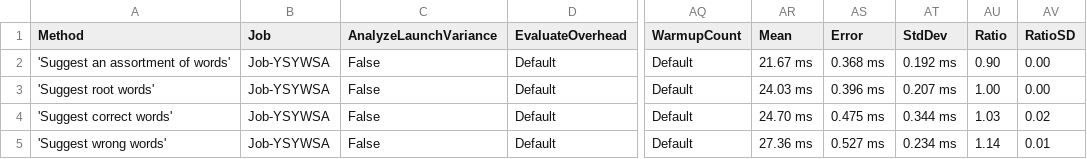
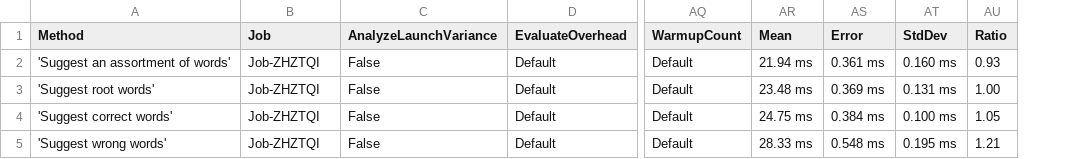
Before and after one commit to aarondandy/WeCantSpell.Hunspell, a CSV file: WeCantSpell.Hunspell.Benchmarking.MicroSuites/BenchmarkDotNet.Artifacts/results/WeCantSpell.Hunspell.Benchmarking.MicroSuites.EnUsWordListSuggestSuite-report.csv, drawn as a sheet; only a part is shown, gaps mark what is left out; the diff names each change by its address in the sheet, - before the commit and + after, or states it on an @@ line.

Commit message:
Simplifies branching for CleanWord

```diff
--- a/WeCantSpell.Hunspell.Benchmarking.MicroSuites/BenchmarkDotNet.Artifacts/results/WeCantSpell.Hunspell.Benchmarking.MicroSuites.EnUsWordListSuggestSuite-report.csv
+++ b/WeCantSpell.Hunspell.Benchmarking.MicroSuites/BenchmarkDotNet.Artifacts/results/WeCantSpell.Hunspell.Benchmarking.MicroSuites.EnUsWordListSuggestSuite-report.csv
-column AV (RatioSD), rows 2-5: 0.00 | 0.00 | 0.02 | 0.01
-B2:B5 (Job): Job-YSYWSA
+B2:B5 (Job): Job-ZHZTQI
-AR2 (Mean): 21.67 ms
+AR2 (Mean): 21.94 ms
-AS2 (Error): 0.368 ms
+AS2 (Error): 0.361 ms
-AT2 (StdDev): 0.192 ms
+AT2 (StdDev): 0.160 ms
-AU2 (Ratio): 0.90
+AU2 (Ratio): 0.93
-AR3 (Mean): 24.03 ms
+AR3 (Mean): 23.48 ms
-AS3 (Error): 0.396 ms
+AS3 (Error): 0.369 ms
-AT3 (StdDev): 0.207 ms
+AT3 (StdDev): 0.131 ms
-AR4 (Mean): 24.70 ms
+AR4 (Mean): 24.75 ms
-AS4 (Error): 0.475 ms
+AS4 (Error): 0.384 ms
-AT4 (StdDev): 0.344 ms
+AT4 (StdDev): 0.100 ms
-AU4 (Ratio): 1.03
+AU4 (Ratio): 1.05
-AR5 (Mean): 27.36 ms
+AR5 (Mean): 28.33 ms
-AS5 (Error): 0.527 ms
+AS5 (Error): 0.548 ms
-AT5 (StdDev): 0.234 ms
+AT5 (StdDev): 0.195 ms
-AU5 (Ratio): 1.14
+AU5 (Ratio): 1.21
```
Also changed, not shown: WeCantSpell.Hunspell.Benchmarking.MicroSuites/BenchmarkDotNet.Artifacts/results/WeCantSpell.Hunspell.Benchmarking.MicroSuites.EnUsWordListCheckSuite-report.csv, 7 other files.
